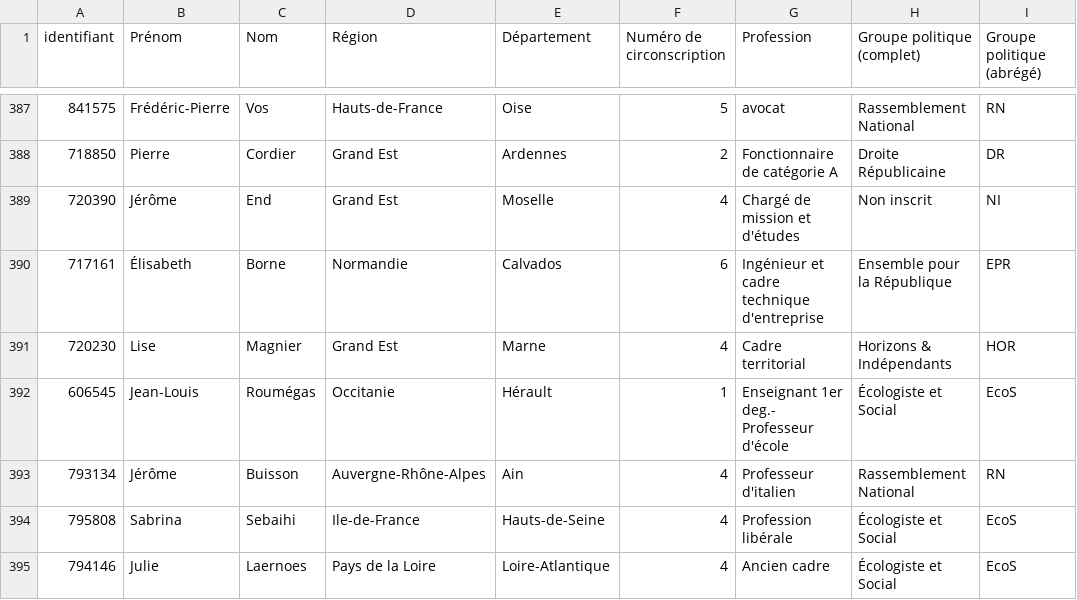
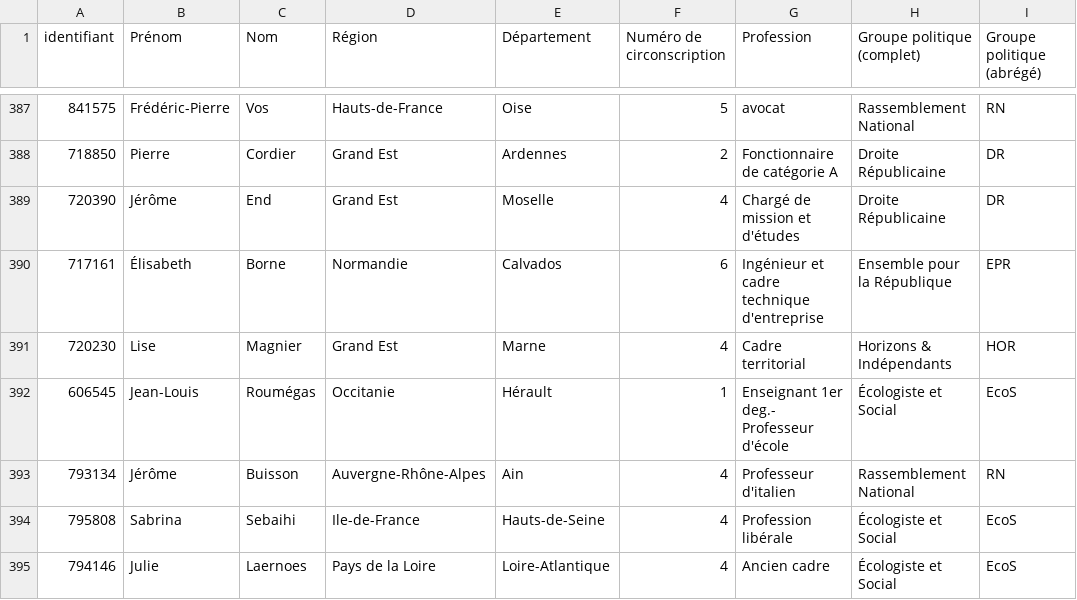
Before and after one commit to FrancoisMB/CollabBot, a CSV file: v4/bdd_deputes.csv, drawn as a sheet; only a part is shown, gaps mark what is left out; the diff covers the shown part only.

```diff
--- a/v4/bdd_deputes.csv
+++ b/v4/bdd_deputes.csv
@@ -388,3 +388,3 @@
 "718850","Pierre","Cordier","Grand Est","Ardennes","2","Fonctionnaire de catégorie A","Droite Républicaine","DR"
-"720390","Jérôme","End","Grand Est","Moselle","4","Chargé de mission et d'études","Non inscrit","NI"
+"720390","Jérôme","End","Grand Est","Moselle","4","Chargé de mission et d'études","Droite Républicaine","DR"
 "717161","Élisabeth","Borne","Normandie","Calvados","6","Ingénieur et cadre technique d'entreprise","Ensemble pour la République","EPR"
```
Also changed, not shown: 2 added rows, 2 removed rows and 4 edited cells elsewhere in this file.
